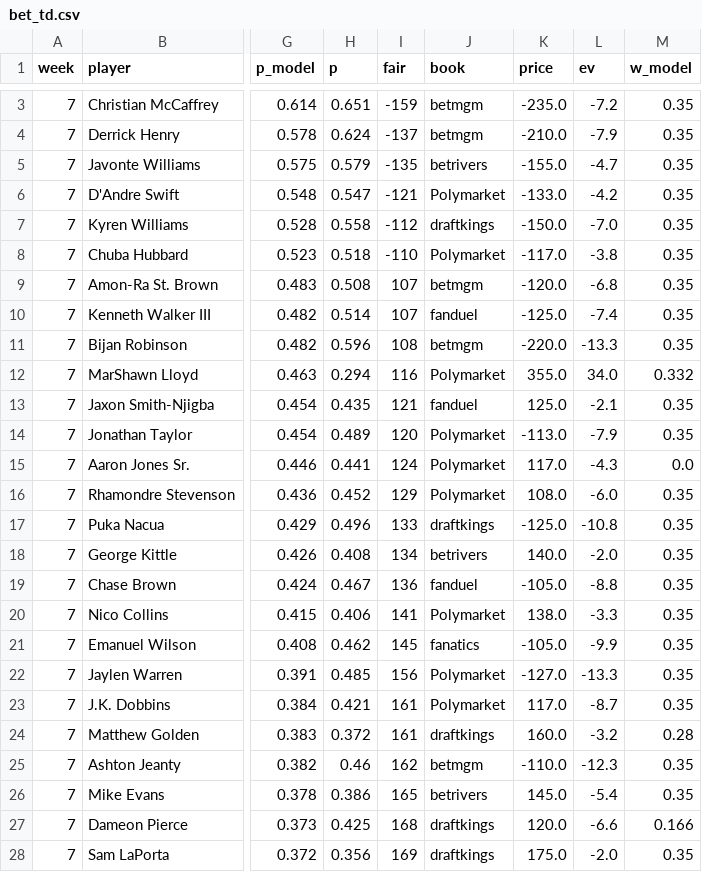
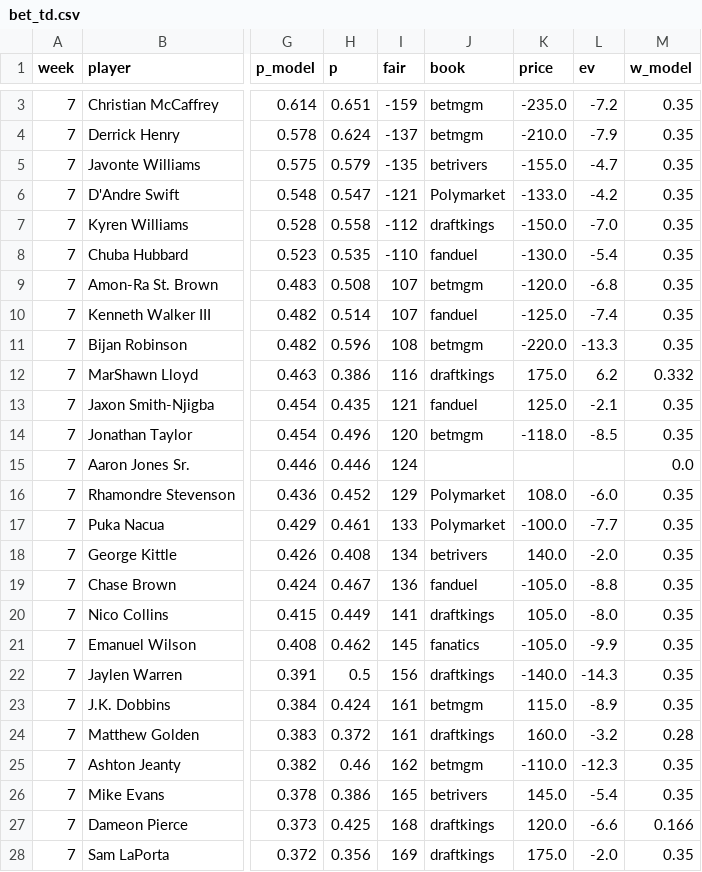
Before and after one commit to 3GO-47/rainman, a CSV file: data/processed/bet_td.csv, drawn as a sheet; only a part is shown, gaps mark what is left out; the diff covers the shown part only; the diff names each change by its address in the sheet, - before the commit and + after, or states it on an @@ line.

```diff
--- a/data/processed/bet_td.csv
+++ b/data/processed/bet_td.csv
-H8 (p): 0.518
+H8 (p): 0.535
-J8 (book): Polymarket
+J8 (book): fanduel
-K8 (price): -117.0
+K8 (price): -130.0
-L8 (ev): -3.8
+L8 (ev): -5.4
-H12 (p): 0.294
+H12 (p): 0.386
-J12 (book): Polymarket
+J12 (book): draftkings
-K12 (price): 355.0
+K12 (price): 175.0
-L12 (ev): 34.0
+L12 (ev): 6.2
-H14 (p): 0.489
+H14 (p): 0.496
-J14 (book): Polymarket
+J14 (book): betmgm
-K14 (price): -113.0
+K14 (price): -118.0
-L14 (ev): -7.9
+L14 (ev): -8.5
-H15 (p): 0.441
+H15 (p): 0.446
-J15 (book): Polymarket
+J15 (book): (empty)
-K15 (price): 117.0
+K15 (price): (empty)
-L15 (ev): -4.3
+L15 (ev): (empty)
-H17 (p): 0.496
+H17 (p): 0.461
-J17 (book): draftkings
+J17 (book): Polymarket
-K17 (price): -125.0
+K17 (price): -100.0
-L17 (ev): -10.8
+L17 (ev): -7.7
-H20 (p): 0.406
+H20 (p): 0.449
-J20 (book): Polymarket
+J20 (book): draftkings
-K20 (price): 138.0
+K20 (price): 105.0
-L20 (ev): -3.3
+L20 (ev): -8.0
-H22 (p): 0.485
+H22 (p): 0.5
-J22 (book): Polymarket
+J22 (book): draftkings
-K22 (price): -127.0
+K22 (price): -140.0
-L22 (ev): -13.3
+L22 (ev): -14.3
-H23 (p): 0.421
+H23 (p): 0.424
-J23 (book): Polymarket
+J23 (book): betmgm
-K23 (price): 117.0
+K23 (price): 115.0
-L23 (ev): -8.7
+L23 (ev): -8.9
```
Also changed, not shown: 85 edited cells elsewhere in this file, data/processed/ev_opps.csv, data/processed/injuries_current.csv, 36 other files.
